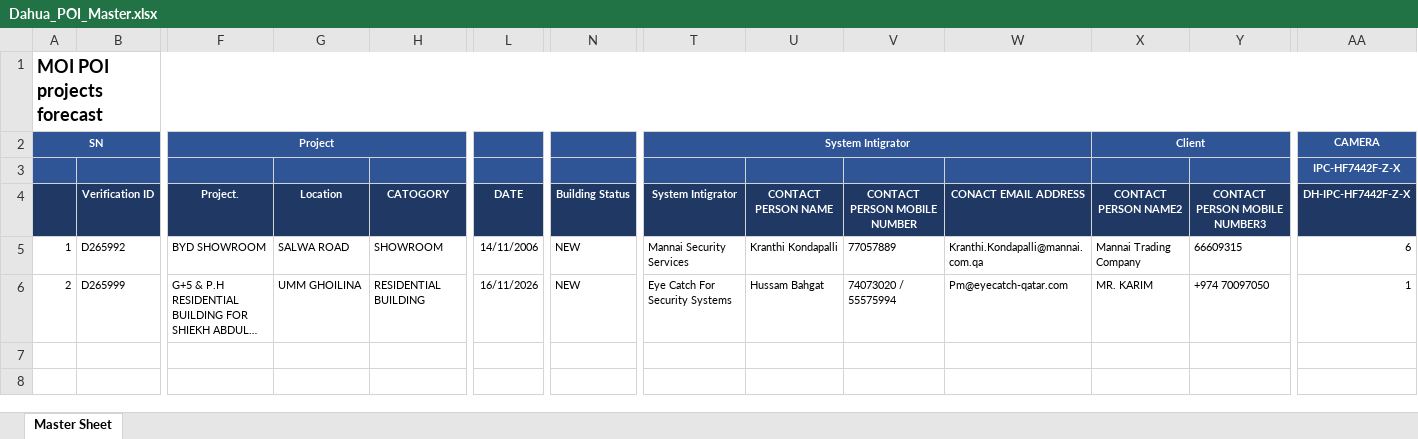
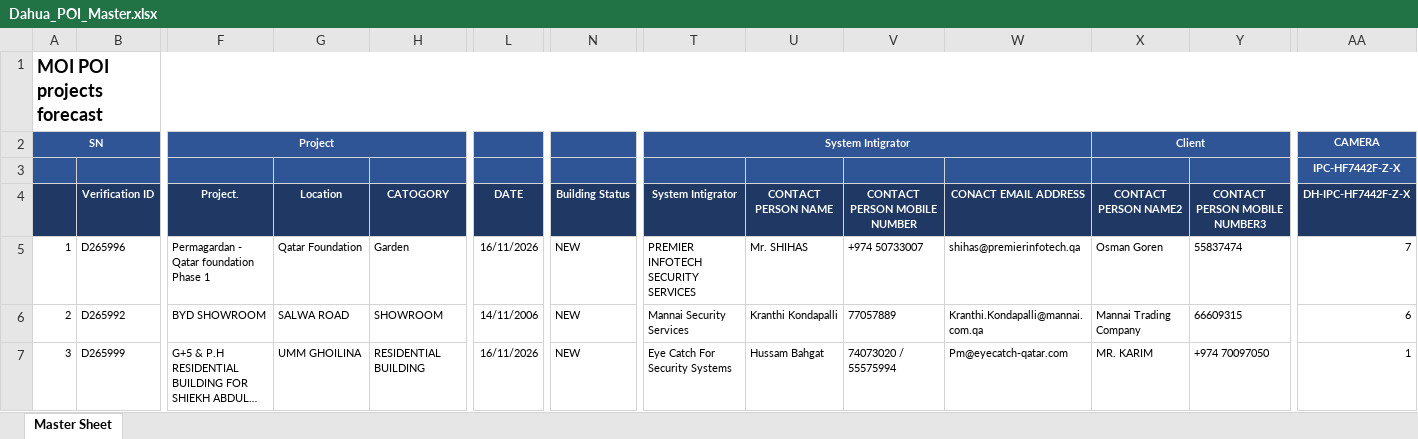
Before and after one commit to MohamedNajath/poi-automation, an Excel workbook: output/Dahua_POI_Master.xlsx, sheet Master Sheet, drawn as a sheet; only a part is shown, gaps mark what is left out; long unchanged cells end in …; values as stored, in another font and other column widths than the file's, no borders; addresses are those after the commit; rows hold the shown columns only; the diff names each change by its address in the sheet, - before the commit and + after, or states it on an @@ line.

```diff
--- a/output/Dahua_POI_Master.xlsx (sheet Master Sheet)
+++ b/output/Dahua_POI_Master.xlsx (sheet Master Sheet)
+row 5: 1 | D265996 | Permagardan - Qatar foundation Phase 1 | Qatar Foundation | Garden | 16/11/2026 | NEW | PREMIER INFOTECH SECURITY SERVICES | Mr. SHIHAS | +974 50733007 | shihas@premierinfotech.qa | Osman Goren | 55837474 | 7
-A6 (SN): 1
+A6 (SN): 2
-A7 (SN): 2
+A7 (SN): 3
```
Also changed, not shown: 1 other file.
